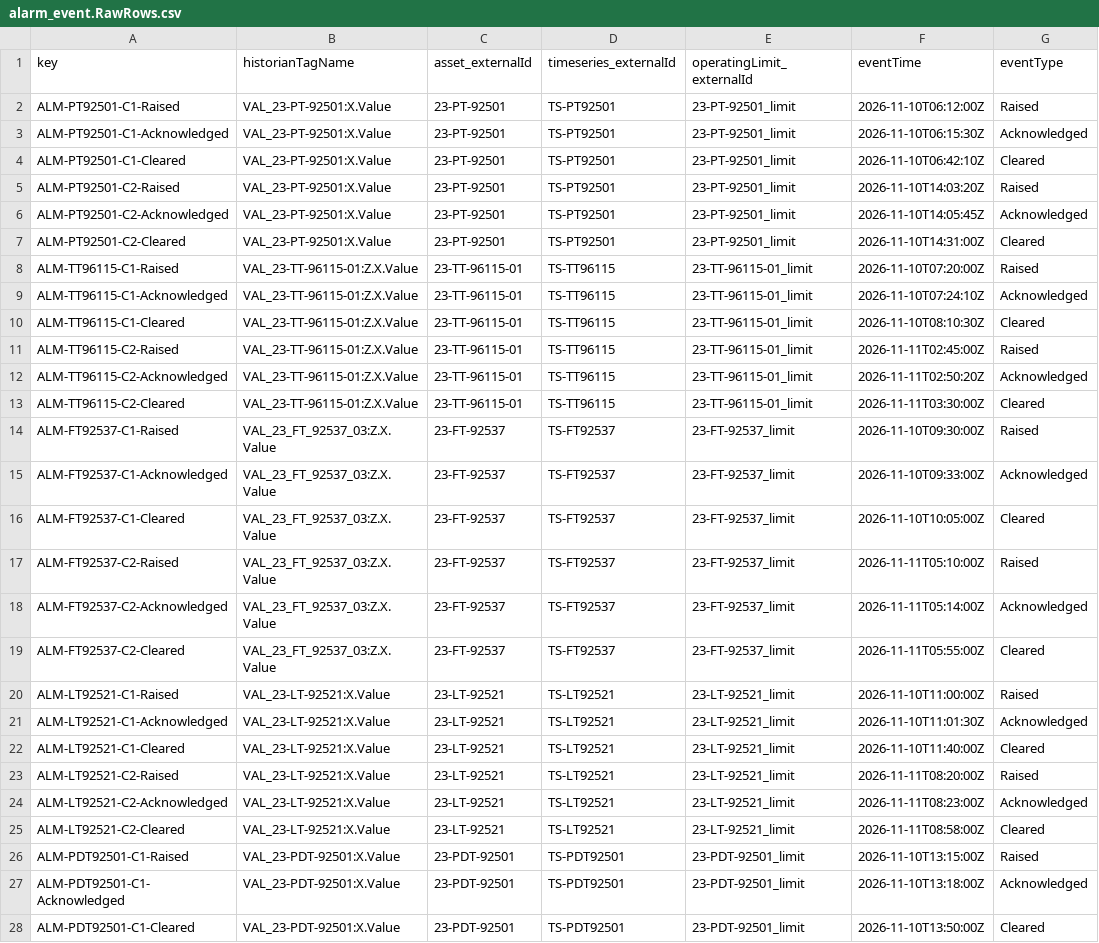
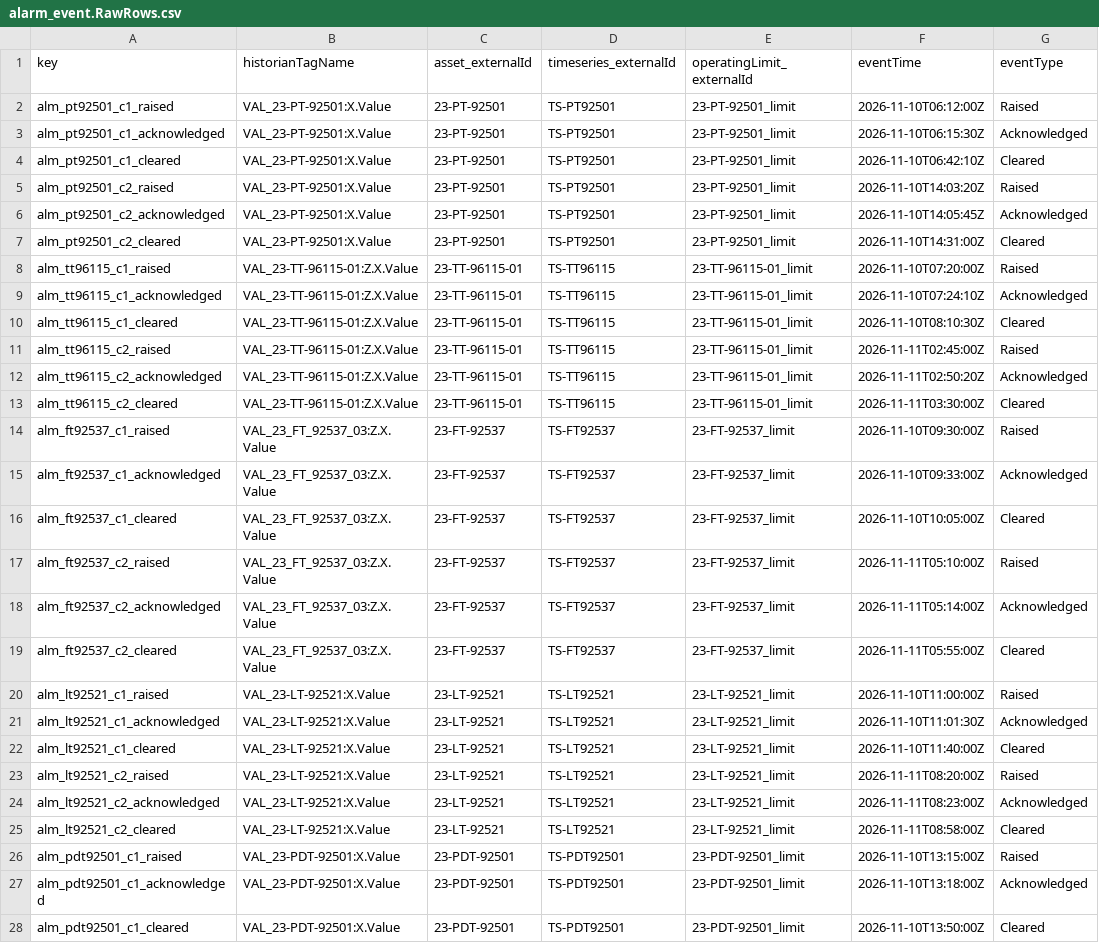
Before and after one commit to cognitedata/library, a CSV file: modules/sourcesystem/cdf_pi_industry_data_dump/upload_data/alarm_event.RawRows.csv, drawn as a sheet; only a part is shown; the diff covers the shown part only; the diff names each change by its address in the sheet, - before the commit and + after, or states it on an @@ line.

```diff
--- a/modules/sourcesystem/cdf_pi_industry_data_dump/upload_data/alarm_event.RawRows.csv
+++ b/modules/sourcesystem/cdf_pi_industry_data_dump/upload_data/alarm_event.RawRows.csv
-A2 (key): ALM-PT92501-C1-Raised
+A2 (key): alm_pt92501_c1_raised
-A3 (key): ALM-PT92501-C1-Acknowledged
+A3 (key): alm_pt92501_c1_acknowledged
-A4 (key): ALM-PT92501-C1-Cleared
+A4 (key): alm_pt92501_c1_cleared
-A5 (key): ALM-PT92501-C2-Raised
+A5 (key): alm_pt92501_c2_raised
-A6 (key): ALM-PT92501-C2-Acknowledged
+A6 (key): alm_pt92501_c2_acknowledged
-A7 (key): ALM-PT92501-C2-Cleared
+A7 (key): alm_pt92501_c2_cleared
-A8 (key): ALM-TT96115-C1-Raised
+A8 (key): alm_tt96115_c1_raised
-A9 (key): ALM-TT96115-C1-Acknowledged
+A9 (key): alm_tt96115_c1_acknowledged
-A10 (key): ALM-TT96115-C1-Cleared
+A10 (key): alm_tt96115_c1_cleared
-A11 (key): ALM-TT96115-C2-Raised
+A11 (key): alm_tt96115_c2_raised
-A12 (key): ALM-TT96115-C2-Acknowledged
+A12 (key): alm_tt96115_c2_acknowledged
-A13 (key): ALM-TT96115-C2-Cleared
+A13 (key): alm_tt96115_c2_cleared
-A14 (key): ALM-FT92537-C1-Raised
+A14 (key): alm_ft92537_c1_raised
-A15 (key): ALM-FT92537-C1-Acknowledged
+A15 (key): alm_ft92537_c1_acknowledged
-A16 (key): ALM-FT92537-C1-Cleared
+A16 (key): alm_ft92537_c1_cleared
-A17 (key): ALM-FT92537-C2-Raised
+A17 (key): alm_ft92537_c2_raised
-A18 (key): ALM-FT92537-C2-Acknowledged
+A18 (key): alm_ft92537_c2_acknowledged
-A19 (key): ALM-FT92537-C2-Cleared
+A19 (key): alm_ft92537_c2_cleared
-A20 (key): ALM-LT92521-C1-Raised
+A20 (key): alm_lt92521_c1_raised
-A21 (key): ALM-LT92521-C1-Acknowledged
+A21 (key): alm_lt92521_c1_acknowledged
-A22 (key): ALM-LT92521-C1-Cleared
+A22 (key): alm_lt92521_c1_cleared
-A23 (key): ALM-LT92521-C2-Raised
+A23 (key): alm_lt92521_c2_raised
-A24 (key): ALM-LT92521-C2-Acknowledged
+A24 (key): alm_lt92521_c2_acknowledged
-A25 (key): ALM-LT92521-C2-Cleared
+A25 (key): alm_lt92521_c2_cleared
-A26 (key): ALM-PDT92501-C1-Raised
+A26 (key): alm_pdt92501_c1_raised
-A27 (key): ALM-PDT92501-C1-Acknowledged
+A27 (key): alm_pdt92501_c1_acknowledged
-A28 (key): ALM-PDT92501-C1-Cleared
+A28 (key): alm_pdt92501_c1_cleared
```
Also changed, not shown: 3 edited cells elsewhere in this file, 10 other files.
